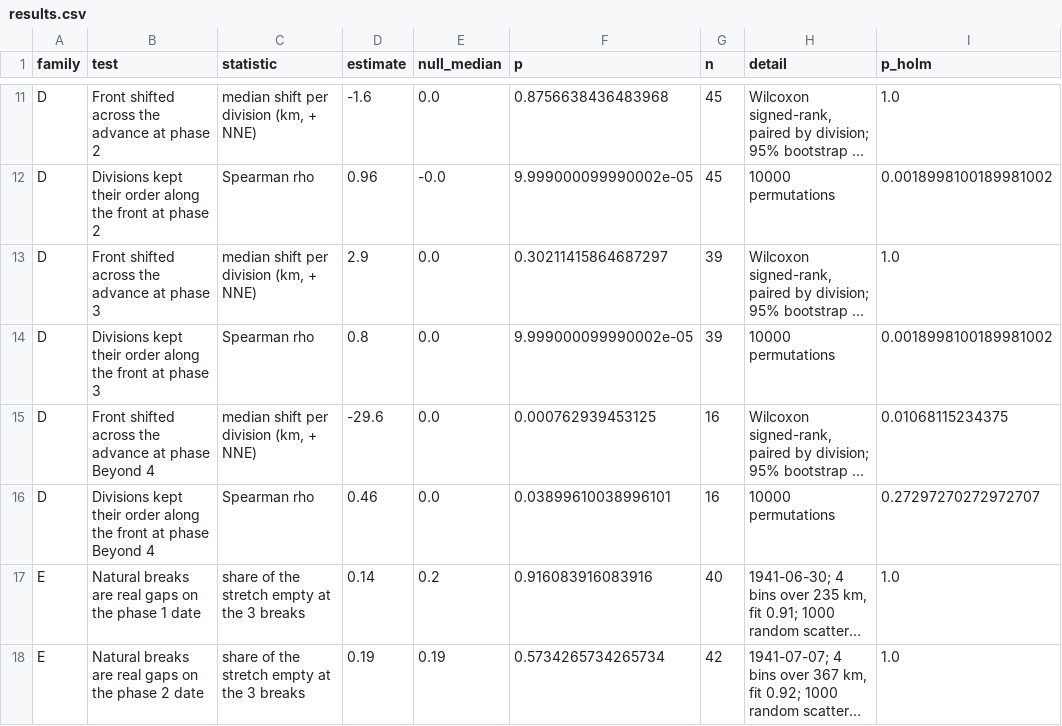
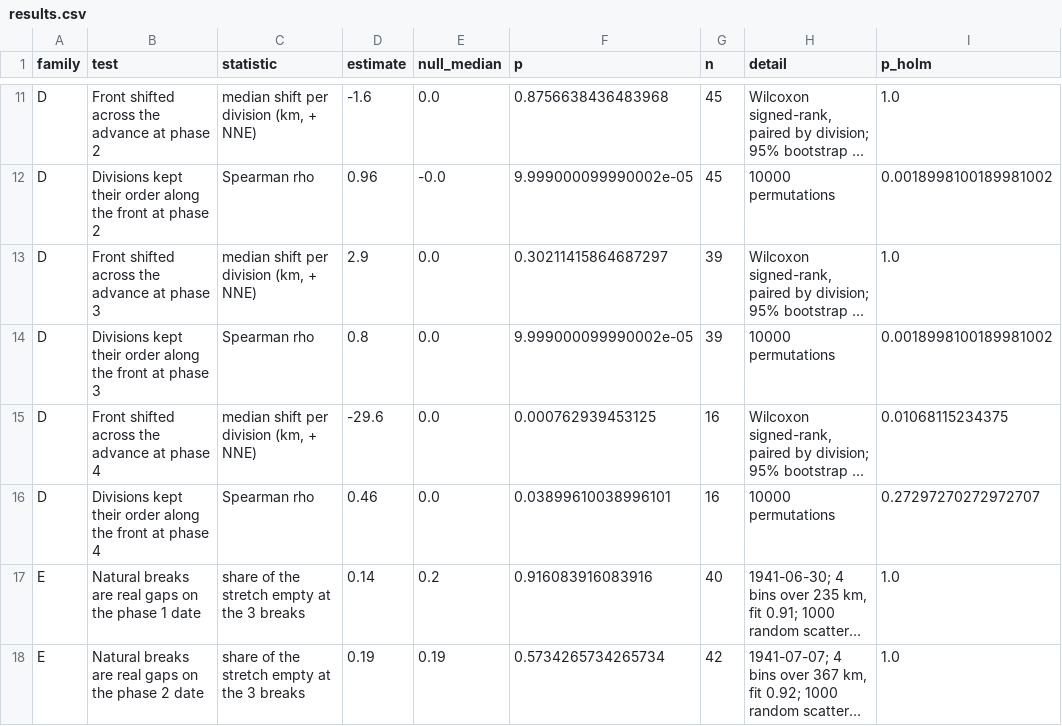
Before and after one commit to gavho/Barbarossa-Analysis, a CSV file: analysis/significance/results.csv, drawn as a sheet; only a part is shown, gaps mark what is left out; long unchanged cells end in …; the diff names each change by its address in the sheet, - before the commit and + after, or states it on an @@ line.

Commit message:
Correct phase 4 labels and add report
Rename the final phase from “Beyond 4” to “4” in the statistics results and technical write-up, update the statistics page generation date, and add the November 23, 2026 analysis report.

```diff
--- a/analysis/significance/results.csv
+++ b/analysis/significance/results.csv
-B15 (test): …at phase Beyond 4
+B15 (test): …at phase 4
-B16 (test): …at phase Beyond 4
+B16 (test): …at phase 4
```
Also changed, not shown: 3 other files.
